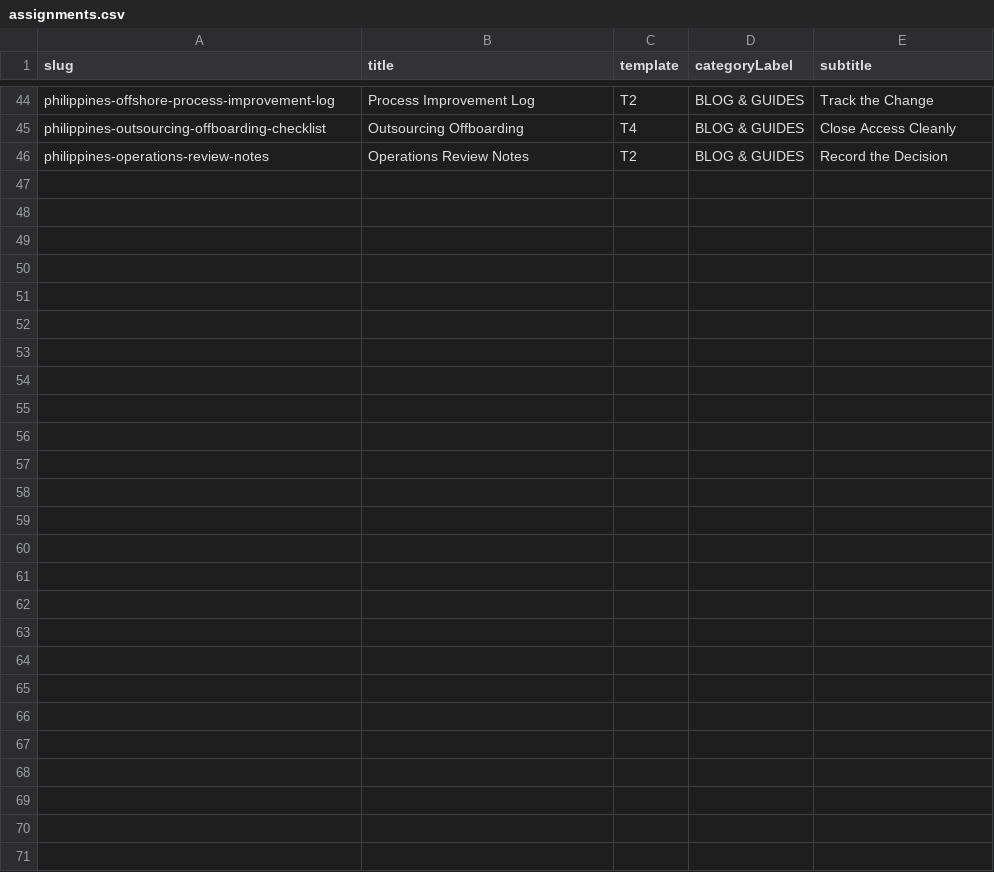
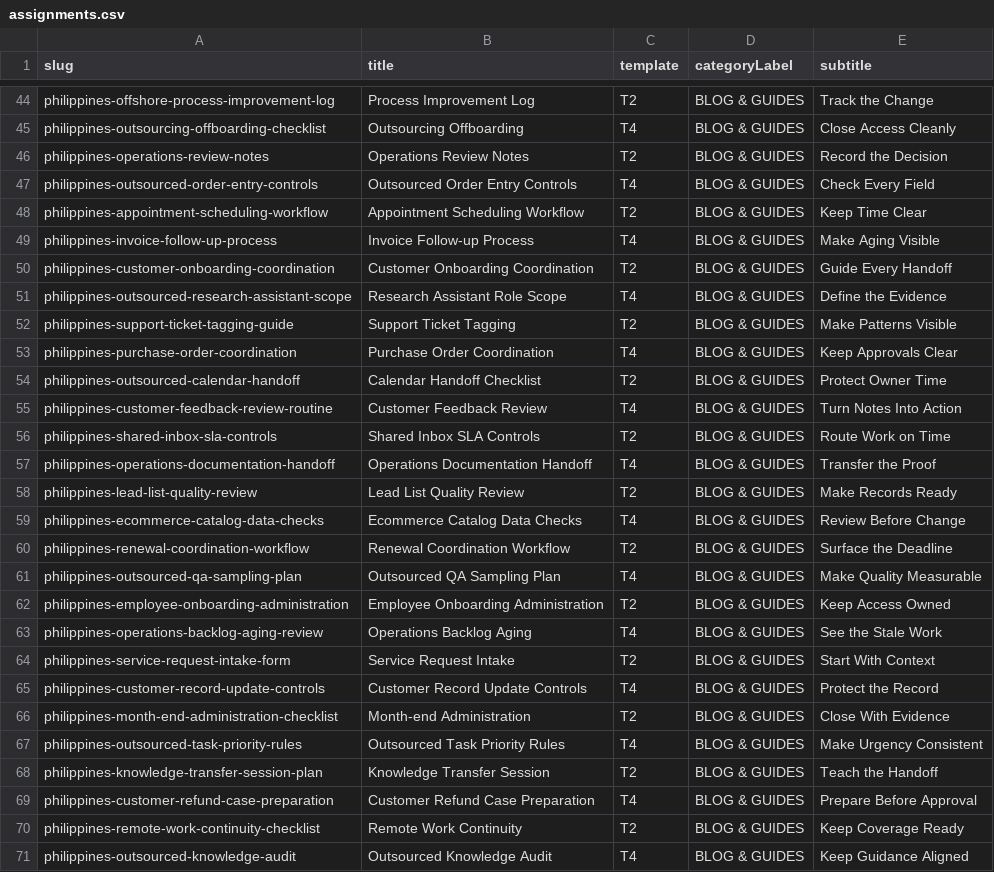
Before and after one commit to coolifystealthagents/offshoreoutsourcingcompany, a CSV file: scripts/thumbnail/assignments.csv, drawn as a sheet; only a part is shown, gaps mark what is left out; the diff names each change by its address in the sheet, - before the commit and + after, or states it on an @@ line.

Commit message:
Publish daily blog batch of 25 articles

```diff
--- a/scripts/thumbnail/assignments.csv
+++ b/scripts/thumbnail/assignments.csv
+row 47: philippines-outsourced-order-entry-controls | Outsourced Order Entry Controls | T4 | BLOG & GUIDES | Check Every Field
+row 48: philippines-appointment-scheduling-workflow | Appointment Scheduling Workflow | T2 | BLOG & GUIDES | Keep Time Clear
+row 49: philippines-invoice-follow-up-process | Invoice Follow-up Process | T4 | BLOG & GUIDES | Make Aging Visible
+row 50: philippines-customer-onboarding-coordination | Customer Onboarding Coordination | T2 | BLOG & GUIDES | Guide Every Handoff
+row 51: philippines-outsourced-research-assistant-scope | Research Assistant Role Scope | T4 | BLOG & GUIDES | Define the Evidence
+row 52: philippines-support-ticket-tagging-guide | Support Ticket Tagging | T2 | BLOG & GUIDES | Make Patterns Visible
+row 53: philippines-purchase-order-coordination | Purchase Order Coordination | T4 | BLOG & GUIDES | Keep Approvals Clear
+row 54: philippines-outsourced-calendar-handoff | Calendar Handoff Checklist | T2 | BLOG & GUIDES | Protect Owner Time
+row 55: philippines-customer-feedback-review-routine | Customer Feedback Review | T4 | BLOG & GUIDES | Turn Notes Into Action
+row 56: philippines-shared-inbox-sla-controls | Shared Inbox SLA Controls | T2 | BLOG & GUIDES | Route Work on Time
+row 57: philippines-operations-documentation-handoff | Operations Documentation Handoff | T4 | BLOG & GUIDES | Transfer the Proof
+row 58: philippines-lead-list-quality-review | Lead List Quality Review | T2 | BLOG & GUIDES | Make Records Ready
+row 59: philippines-ecommerce-catalog-data-checks | Ecommerce Catalog Data Checks | T4 | BLOG & GUIDES | Review Before Change
+row 60: philippines-renewal-coordination-workflow | Renewal Coordination Workflow | T2 | BLOG & GUIDES | Surface the Deadline
+row 61: philippines-outsourced-qa-sampling-plan | Outsourced QA Sampling Plan | T4 | BLOG & GUIDES | Make Quality Measurable
+row 62: philippines-employee-onboarding-administration | Employee Onboarding Administration | T2 | BLOG & GUIDES | Keep Access Owned
+row 63: philippines-operations-backlog-aging-review | Operations Backlog Aging | T4 | BLOG & GUIDES | See the Stale Work
+row 64: philippines-service-request-intake-form | Service Request Intake | T2 | BLOG & GUIDES | Start With Context
+row 65: philippines-customer-record-update-controls | Customer Record Update Controls | T4 | BLOG & GUIDES | Protect the Record
+row 66: philippines-month-end-administration-checklist | Month-end Administration | T2 | BLOG & GUIDES | Close With Evidence
+row 67: philippines-outsourced-task-priority-rules | Outsourced Task Priority Rules | T4 | BLOG & GUIDES | Make Urgency Consistent
+row 68: philippines-knowledge-transfer-session-plan | Knowledge Transfer Session | T2 | BLOG & GUIDES | Teach the Handoff
+row 69: philippines-customer-refund-case-preparation | Customer Refund Case Preparation | T4 | BLOG & GUIDES | Prepare Before Approval
+row 70: philippines-remote-work-continuity-checklist | Remote Work Continuity | T2 | BLOG & GUIDES | Keep Coverage Ready
+row 71: philippines-outsourced-knowledge-audit | Outsourced Knowledge Audit | T4 | BLOG & GUIDES | Keep Guidance Aligned
```
Also changed, not shown: 26 other files.
